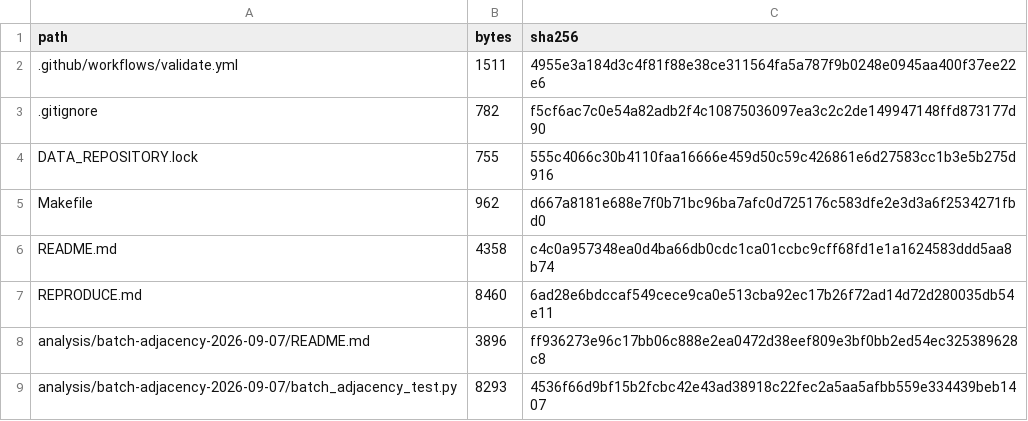
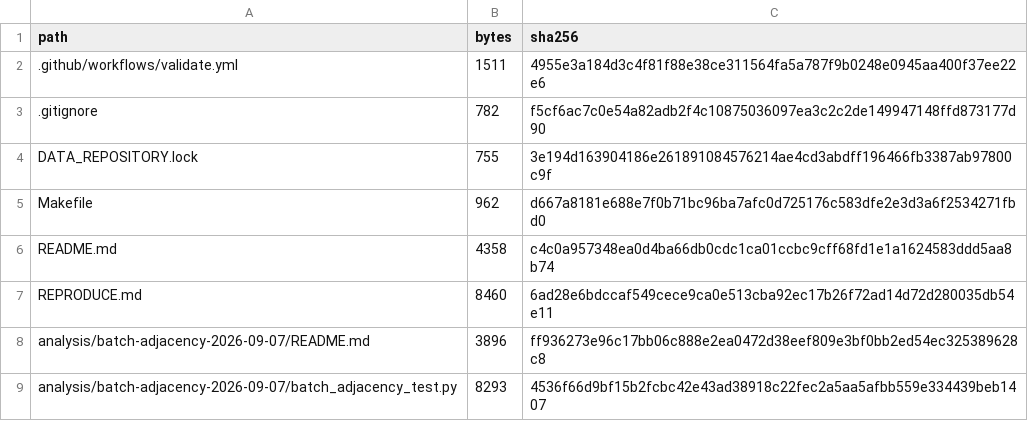
Before and after one commit to bio-ontology-research-group/empty-quarter-ecology, a TSV file: FILE_MANIFEST.tsv, drawn as a sheet; only a part is shown.

Commit message:
Pin data release with confirmed laboratory instrument provenance

```diff
--- a/FILE_MANIFEST.tsv
+++ b/FILE_MANIFEST.tsv
@@ -3,3 +3,3 @@ path	bytes	sha256
 .gitignore	782	f5cf6ac7c0e54a82adb2f4c10875036097ea3c2c2de149947148ffd873177d90
-DATA_REPOSITORY.lock	755	555c4066c30b4110faa16666e459d50c59c426861e6d27583cc1b3e5b275d916
+DATA_REPOSITORY.lock	755	3e194d163904186e261891084576214ae4cd3abdff196466fb3387ab97800c9f
 Makefile	962	d667a8181e688e7f0b71bc96ba7afc0d725176c583dfe2e3d3a6f2534271fbd0
```
Also changed, not shown: 1 other file.
